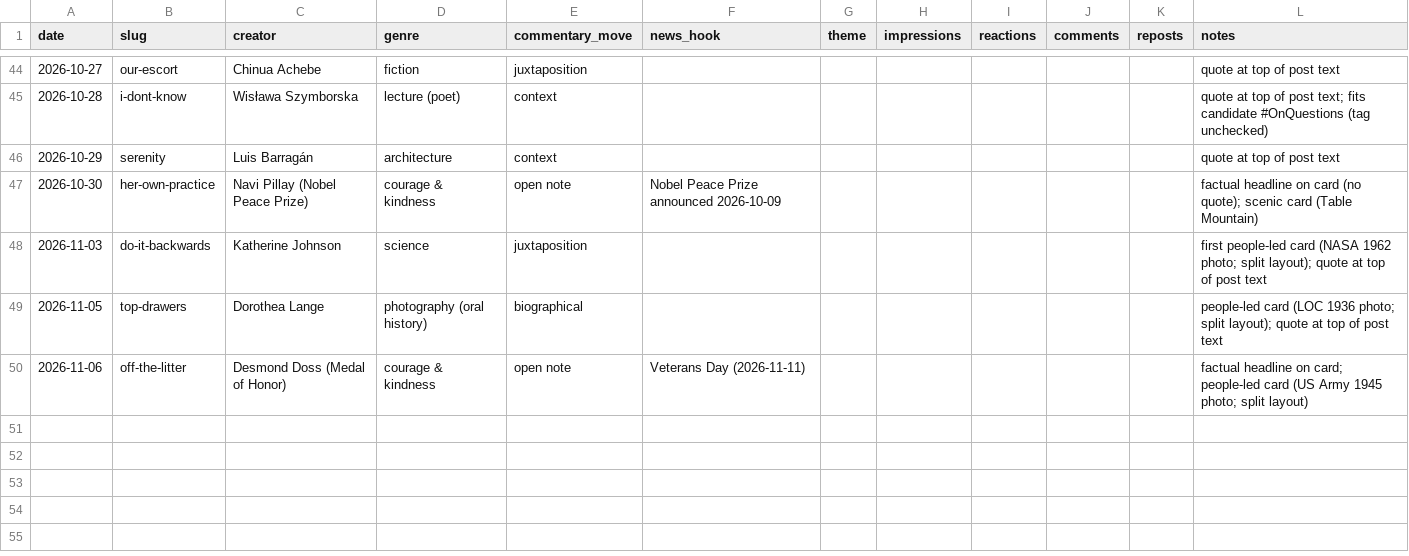
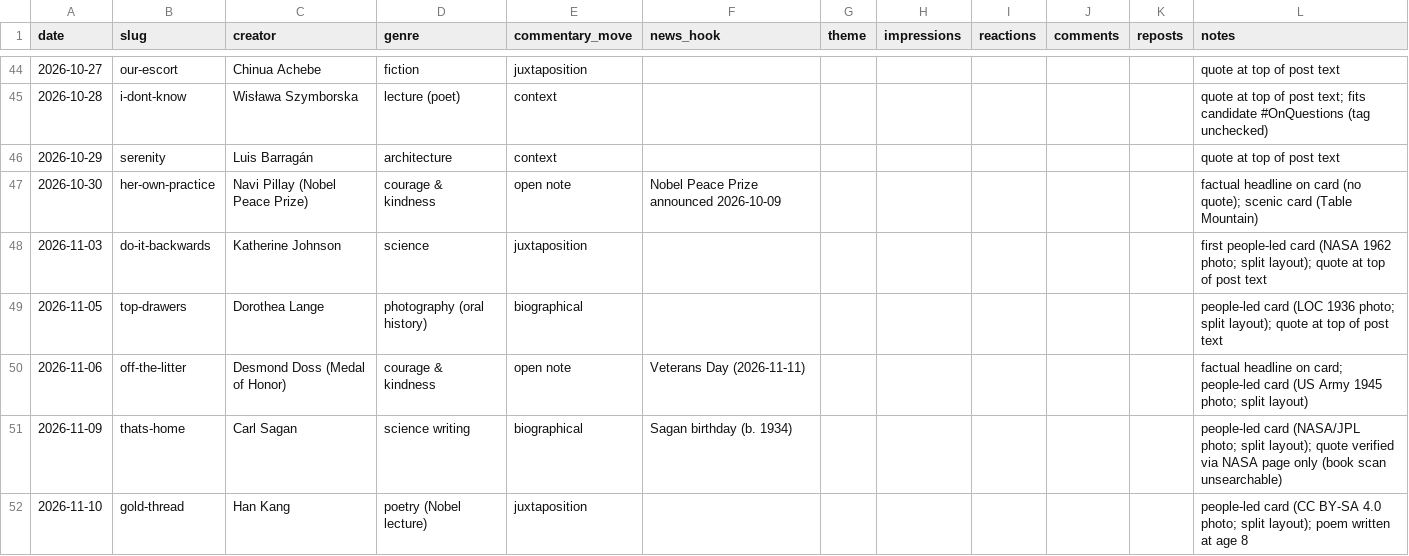
Before and after one commit to miken12r/AI4S, a CSV file: metrics.csv, drawn as a sheet; only a part is shown, gaps mark what is left out; the diff names each change by its address in the sheet, - before the commit and + after, or states it on an @@ line.

```diff
--- a/metrics.csv
+++ b/metrics.csv
+row 51: 2026-11-09 | thats-home | Carl Sagan | science writing | biographical | Sagan birthday (b. 1934) |  |  |  |  |  | people-led card (NASA/JPL photo; split layout); quote verified via NASA page only (book scan unsearchable)
+row 52: 2026-11-10 | gold-thread | Han Kang | poetry (Nobel lecture) | juxtaposition |  |  |  |  |  |  | people-led card (CC BY-SA 4.0 photo; split layout); poem written at age 8
```
Also changed, not shown: 12 other files.
